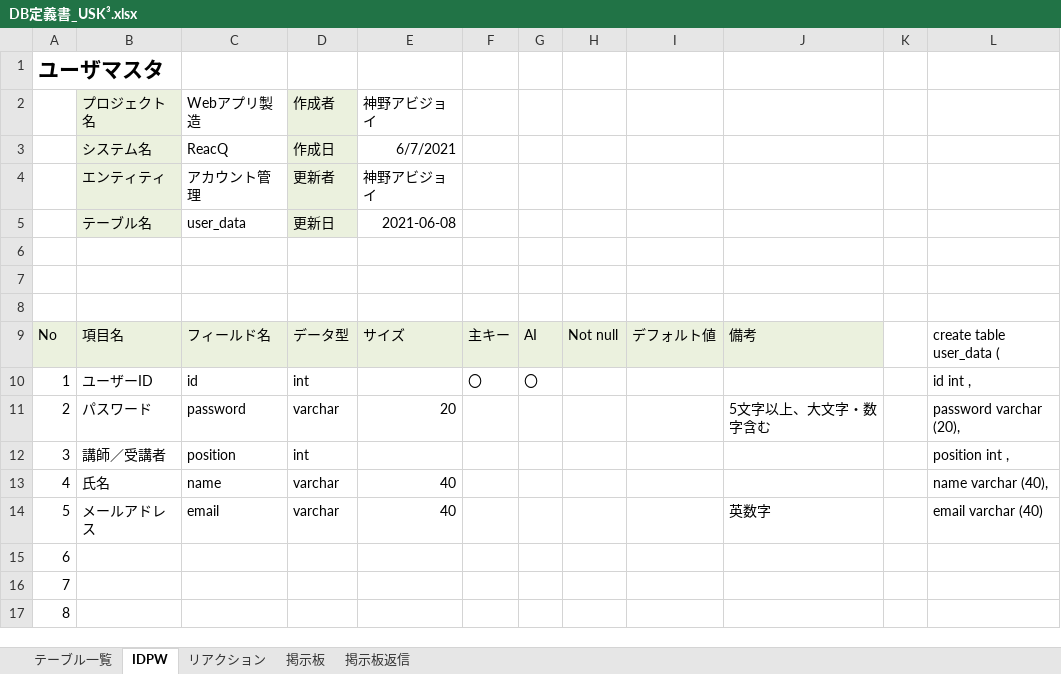
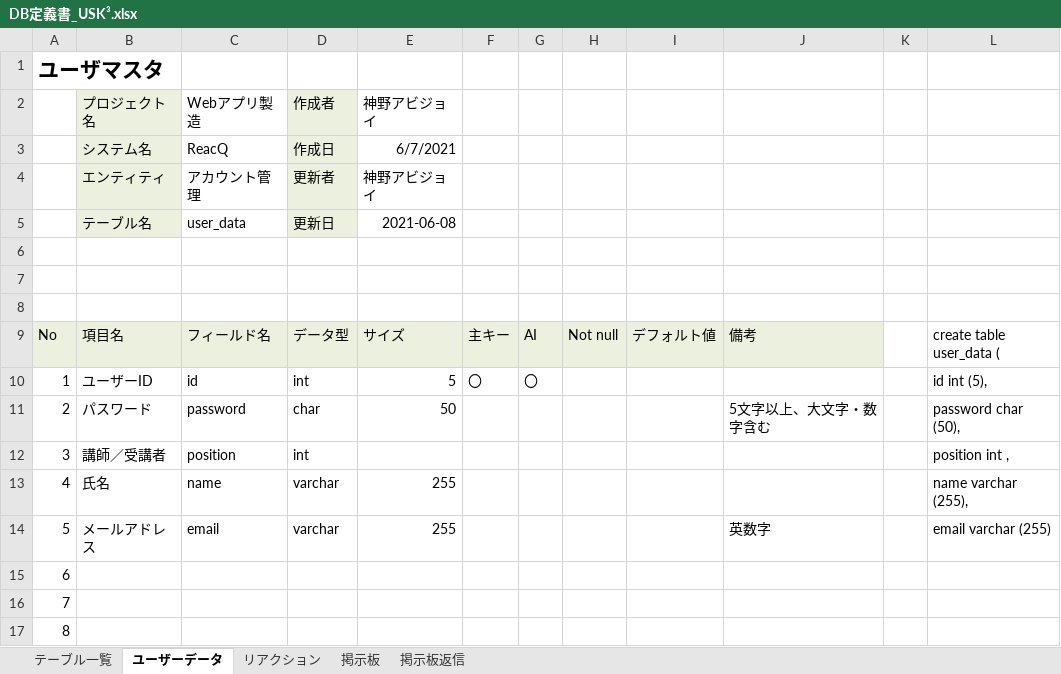
Before and after one commit to DOJO-2021/E-5, an Excel workbook: documents/DB定義書_USK³.xlsx, sheet ユーザーデータ, drawn as a sheet; only a part is shown; values as stored, in another font and other column widths than the file's, no borders; the diff names each change by its address in the sheet, - before the commit and + after, or states it on an @@ line.

```diff
--- a/documents/DB定義書_USK³.xlsx (sheet ユーザーデータ)
+++ b/documents/DB定義書_USK³.xlsx (sheet ユーザーデータ)
-sheet tab: IDPW
+sheet tab: ユーザーデータ
-E10: (empty)
+E10: 5
-L10: id int ,
+L10: id int (5),
-D11: varchar
+D11: char
-E11: 20
+E11: 50
-L11: password varchar (20),
+L11: password char (50),
-E13:E14: 40
+E13:E14: 255
-L13: name varchar (40),
+L13: name varchar (255),
-L14: email varchar (40)
+L14: email varchar (255)
```
Also changed, not shown: sheet リアクション, sheet 掲示板, sheet 掲示板返信, documents/03_ファイル構成一覧表_USK³.xlsx, 9 other files.
